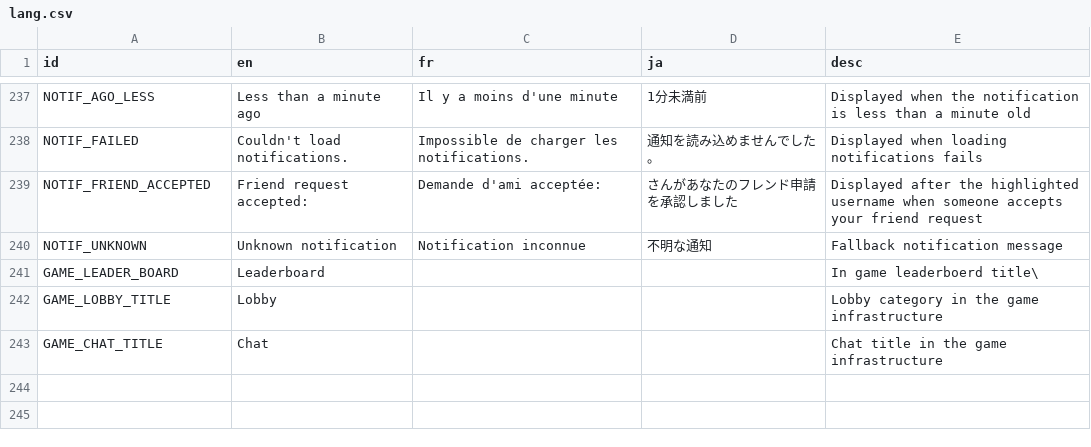
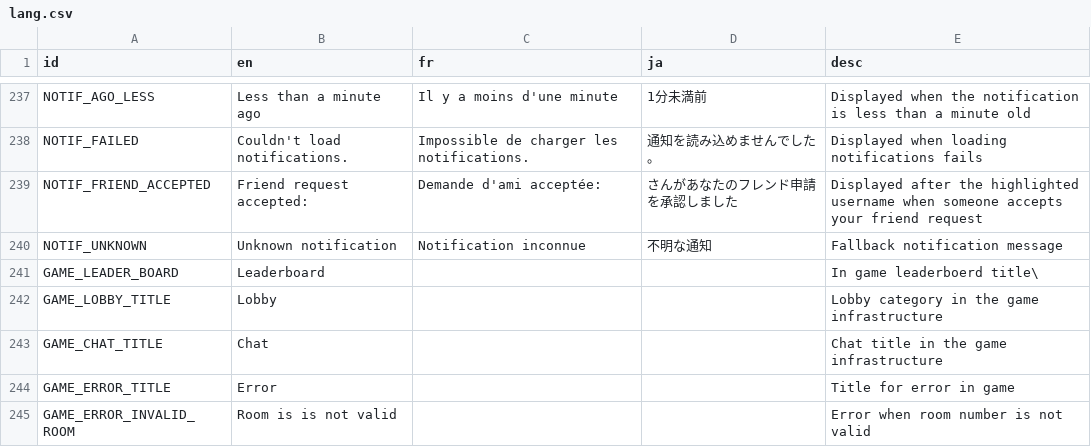
Before and after one commit to victorviterbo/Transcendance, a CSV file: services/frontend/public/localization/lang.csv, drawn as a sheet; only a part is shown, gaps mark what is left out; the diff names each change by its address in the sheet, - before the commit and + after, or states it on an @@ line.

Commit message:
[WORK]: Redone GamePaper styling and added error on invalid rooom id

```diff
--- a/services/frontend/public/localization/lang.csv
+++ b/services/frontend/public/localization/lang.csv
+row 244: GAME_ERROR_TITLE | Error |  |  | Title for error in game
+row 245: GAME_ERROR_INVALID_ROOM | Room is is not valid |  |  | Error when room number is not valid
```
Also changed, not shown: 11 other files.
